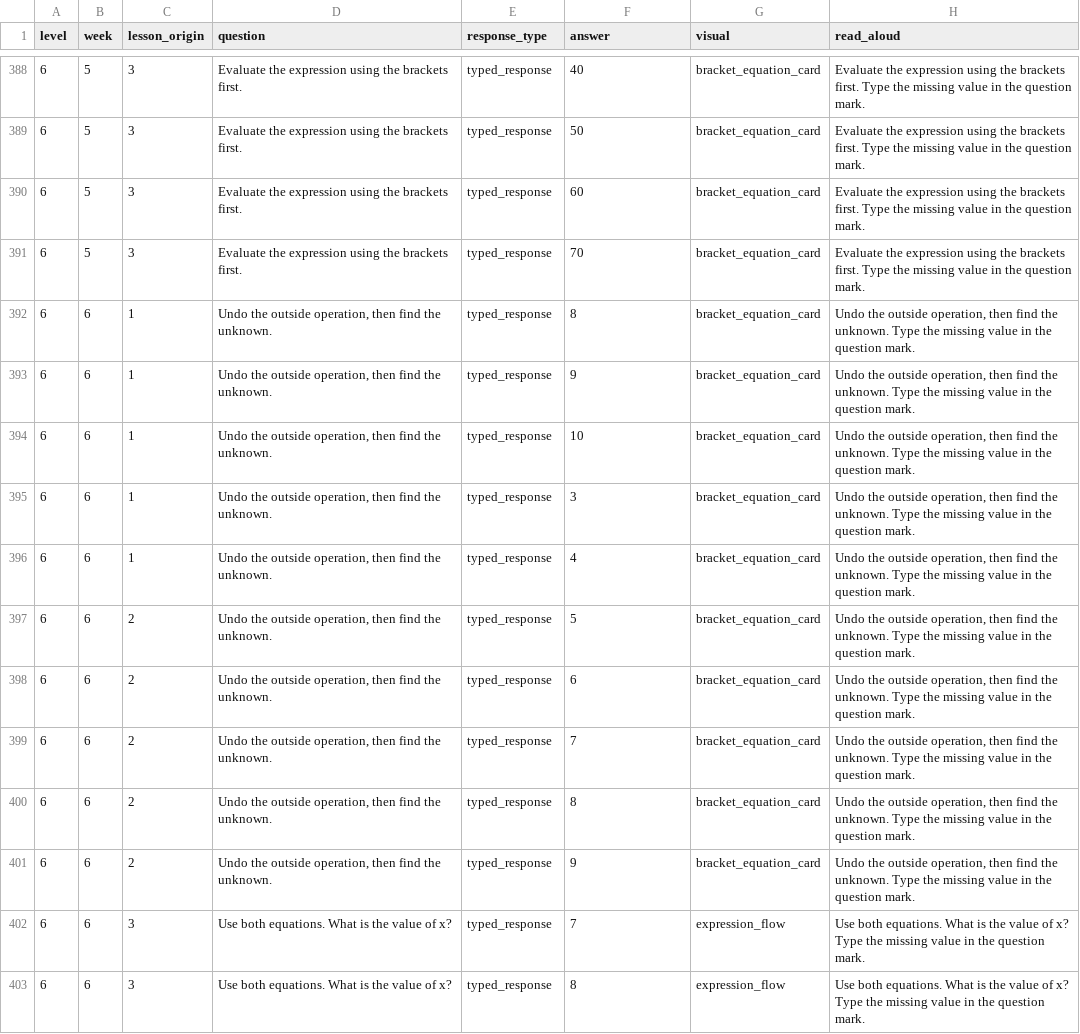
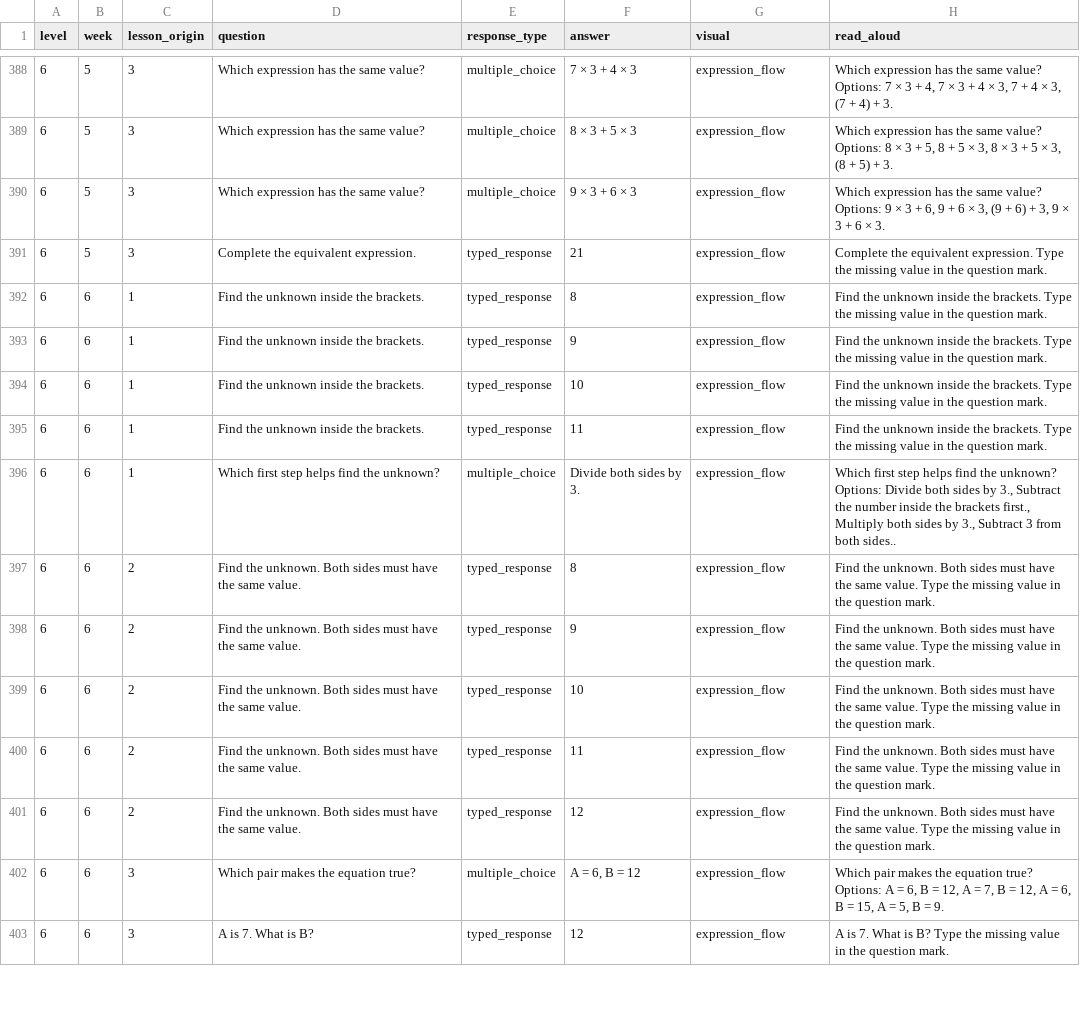
Before and after one commit to seanjohns922-sketch/Level-Up-Learning2.0, a CSV file: docs/pattern-peaks/weekly-quizzes-educator-review.csv, drawn as a sheet; only a part is shown, gaps mark what is left out; the diff covers the shown part only; the diff names each change by its address in the sheet, - before the commit and + after, or states it on an @@ line.

```diff
--- a/docs/pattern-peaks/weekly-quizzes-educator-review.csv
+++ b/docs/pattern-peaks/weekly-quizzes-educator-review.csv
-D388:D390 (question): Evaluate the expression using the brackets first.
+D388:D390 (question): Which expression has the same value?
-E388:E390 (response_type): typed_response
+E388:E390 (response_type): multiple_choice
-F388 (answer): 40
+F388 (answer): 7 × 3 + 4 × 3
-G388:G401 (visual): bracket_equation_card
+G388:G401 (visual): expression_flow
-H388 (read_aloud): Evaluate the expression using the brackets first. Type the missing value in the question mark.
+H388 (read_aloud): Which expression has the same value? Options: 7 × 3 + 4, 7 × 3 + 4 × 3, 7 + 4 × 3, (7 + 4) + 3.
-F389 (answer): 50
+F389 (answer): 8 × 3 + 5 × 3
-H389 (read_aloud): Evaluate the expression using the brackets first. Type the missing value in the question mark.
+H389 (read_aloud): Which expression has the same value? Options: 8 × 3 + 5, 8 + 5 × 3, 8 × 3 + 5 × 3, (8 + 5) + 3.
-F390 (answer): 60
+F390 (answer): 9 × 3 + 6 × 3
-H390 (read_aloud): Evaluate the expression using the brackets first. Type the missing value in the question mark.
+H390 (read_aloud): Which expression has the same value? Options: 9 × 3 + 6, 9 + 6 × 3, (9 + 6) + 3, 9 × 3 + 6 × 3.
-D391 (question): Evaluate the expression using the brackets first.
+D391 (question): Complete the equivalent expression.
-F391 (answer): 70
+F391 (answer): 21
-H391 (read_aloud): Evaluate the expression using the brackets first. Type the…
+H391 (read_aloud): Complete the equivalent expression. Type the…
-D392:D395 (question): Undo the outside operation, then find the unknown.
+D392:D395 (question): Find the unknown inside the brackets.
-H392:H395 (read_aloud): Undo the outside operation, then find the unknown. Type the…
+H392:H395 (read_aloud): Find the unknown inside the brackets. Type the…
-F395 (answer): 3
+F395 (answer): 11
-D396 (question): Undo the outside operation, then find the unknown.
+D396 (question): Which first step helps find the unknown?
-E396 (response_type): typed_response
+E396 (response_type): multiple_choice
-F396 (answer): 4
+F396 (answer): Divide both sides by 3.
-H396 (read_aloud): Undo the outside operation, then find the unknown. Type the missing value in the question mark.
+H396 (read_aloud): Which first step helps find the unknown? Options: Divide both sides by 3., Subtract the number inside the brackets first., Multiply both sides by 3., Subtract 3 from both sides..
-D397:D401 (question): Undo the outside operation, then find the unknown.
+D397:D401 (question): Find the unknown. Both sides must have the same value.
-F397 (answer): 5
+F397 (answer): 8
-H397:H401 (read_aloud): Undo the outside operation, then find the unknown. Type the…
+H397:H401 (read_aloud): Find the unknown. Both sides must have the same value. Type the…
-F398 (answer): 6
+F398 (answer): 9
-F399 (answer): 7
+F399 (answer): 10
-F400 (answer): 8
+F400 (answer): 11
-F401 (answer): 9
+F401 (answer): 12
-D402 (question): Use both equations. What is the value of x?
+D402 (question): Which pair makes the equation true?
-E402 (response_type): typed_response
+E402 (response_type): multiple_choice
-F402 (answer): 7
+F402 (answer): A = 6, B = 12
-H402 (read_aloud): Use both equations. What is the value of x? Type the missing value in the question mark.
+H402 (read_aloud): Which pair makes the equation true? Options: A = 6, B = 12, A = 7, B = 12, A = 6, B = 15, A = 5, B = 9.
-D403 (question): Use both equations. What is the value of x?
+D403 (question): A is 7. What is B?
-F403 (answer): 8
+F403 (answer): 12
-H403 (read_aloud): Use both equations. What is the value of x? Type the…
+H403 (read_aloud): A is 7. What is B? Type the…
```
Also changed, not shown: 62 edited cells elsewhere in this file, 2 other files.
